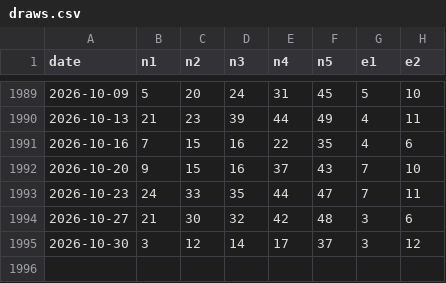
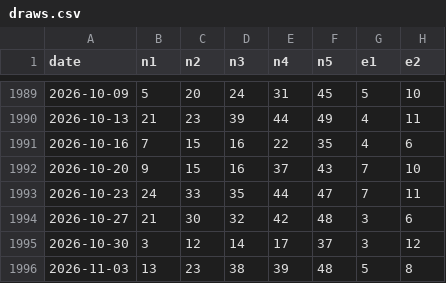
Before and after one commit to samueldagostino64-ai/euromillions-app-, a CSV file: data/draws.csv, drawn as a sheet; only a part is shown, gaps mark what is left out.

```diff
--- a/data/draws.csv
+++ b/data/draws.csv
@@ -1995 +1995,2 @@ date;n1;n2;n3;n4;n5;e1;e2
 2026-10-30;3;12;14;17;37;3;12
+2026-11-03;13;23;38;39;48;5;8
```
Also changed, not shown: 2 other files.
